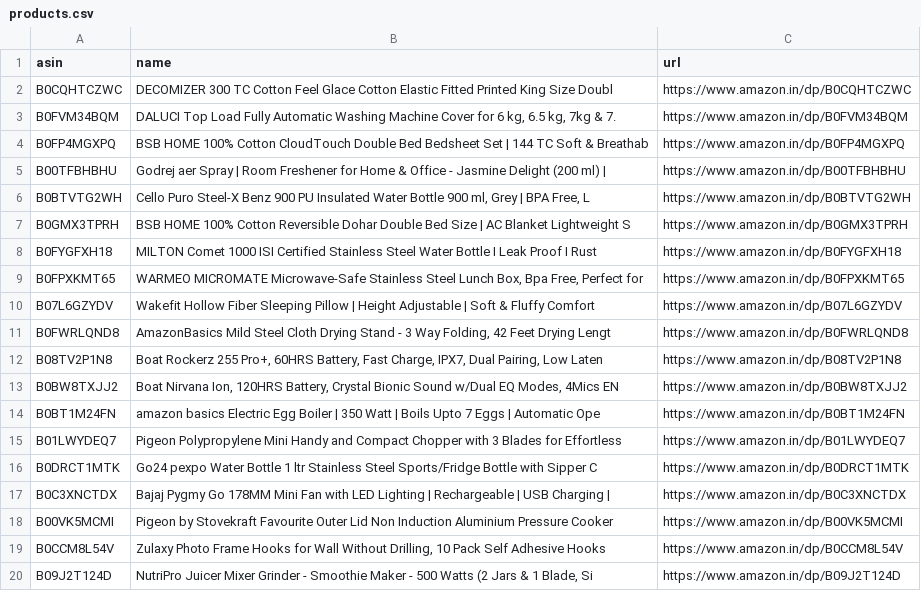
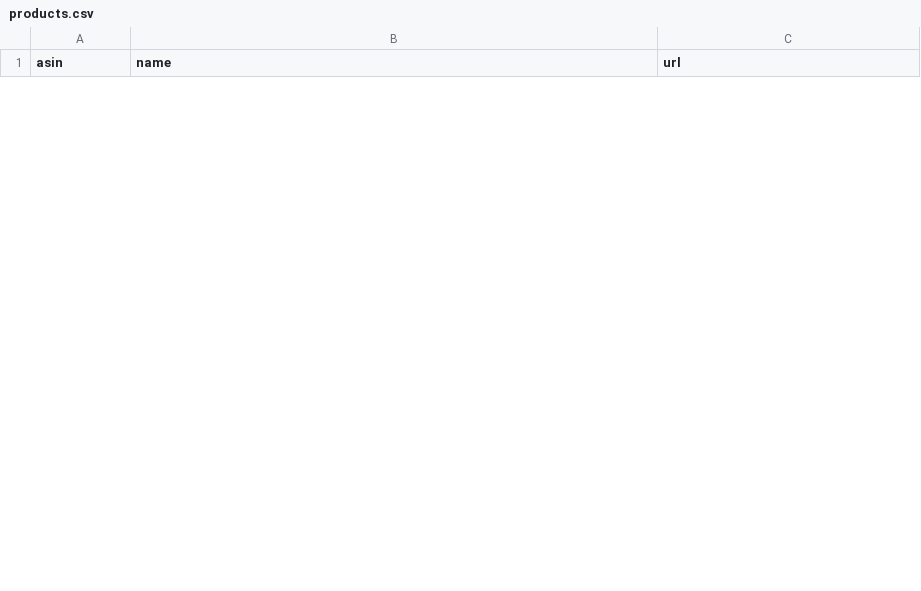
Before and after one commit to AnshikaGoyal17/Fake-Discount-Detector, a CSV file: products.csv, drawn as a sheet; only a part is shown; the diff covers the shown part only.

```diff
--- a/products.csv
+++ b/products.csv
@@ -1,20 +1 @@
 asin,name,url
-B0CQHTCZWC,DECOMIZER 300 TC Cotton Feel Glace Cotton Elastic Fitted Printed King Size Doubl,https://www.amazon.in/dp/B0CQHTCZWC
-B0FVM34BQM,"DALUCI Top Load Fully Automatic Washing Machine Cover for 6 kg, 6.5 kg, 7kg & 7.",https://www.amazon.in/dp/B0FVM34BQM
-B0FP4MGXPQ,BSB HOME 100% Cotton CloudTouch Double Bed Bedsheet Set | 144 TC Soft & Breathab,https://www.amazon.in/dp/B0FP4MGXPQ
-B00TFBHBHU,Godrej aer Spray | Room Freshener for Home & Office - Jasmine Delight (200 ml) |,https://www.amazon.in/dp/B00TFBHBHU
-B0BTVTG2WH,"Cello Puro Steel-X Benz 900 PU Insulated Water Bottle 900 ml, Grey | BPA Free, L",https://www.amazon.in/dp/B0BTVTG2WH
-B0GMX3TPRH,BSB HOME 100% Cotton Reversible Dohar Double Bed Size | AC Blanket Lightweight S,https://www.amazon.in/dp/B0GMX3TPRH
-B0FYGFXH18,MILTON Comet 1000 ISI Certified Stainless Steel Water Bottle I Leak Proof I Rust,https://www.amazon.in/dp/B0FYGFXH18
-B0FPXKMT65,"WARMEO MICROMATE Microwave-Safe Stainless Steel Lunch Box, Bpa Free, Perfect for",https://www.amazon.in/dp/B0FPXKMT65
-B07L6GZYDV,Wakefit Hollow Fiber Sleeping Pillow | Height Adjustable | Soft & Fluffy Comfort,https://www.amazon.in/dp/B07L6GZYDV
-B0FWRLQND8,"AmazonBasics Mild Steel Cloth Drying Stand - 3 Way Folding, 42 Feet Drying Lengt",https://www.amazon.in/dp/B0FWRLQND8
-B08TV2P1N8,"Boat Rockerz 255 Pro+, 60HRS Battery, Fast Charge, IPX7, Dual Pairing, Low Laten",https://www.amazon.in/dp/B08TV2P1N8
-B0BW8TXJJ2,"Boat Nirvana Ion, 120HRS Battery, Crystal Bionic Sound w/Dual EQ Modes, 4Mics EN",https://www.amazon.in/dp/B0BW8TXJJ2
-B0BT1M24FN,amazon basics Electric Egg Boiler | 350 Watt | Boils Upto 7 Eggs | Automatic Ope,https://www.amazon.in/dp/B0BT1M24FN
-B01LWYDEQ7,Pigeon Polypropylene Mini Handy and Compact Chopper with 3 Blades for Effortless,https://www.amazon.in/dp/B01LWYDEQ7
-B0DRCT1MTK,Go24 pexpo Water Bottle 1 ltr Stainless Steel Sports/Fridge Bottle with Sipper C,https://www.amazon.in/dp/B0DRCT1MTK
-B0C3XNCTDX,Bajaj Pygmy Go 178MM Mini Fan with LED Lighting | Rechargeable | USB Charging | ,https://www.amazon.in/dp/B0C3XNCTDX
-B00VK5MCMI,Pigeon by Stovekraft Favourite Outer Lid Non Induction Aluminium Pressure Cooker,https://www.amazon.in/dp/B00VK5MCMI
-B0CCM8L54V,"Zulaxy Photo Frame Hooks for Wall Without Drilling, 10 Pack Self Adhesive Hooks ",https://www.amazon.in/dp/B0CCM8L54V
-B09J2T124D,"NutriPro Juicer Mixer Grinder - Smoothie Maker - 500 Watts (2 Jars & 1 Blade, Si",https://www.amazon.in/dp/B09J2T124D
```
Also changed, not shown: 30 added rows and 11 removed rows elsewhere in this file, 3 other files.
